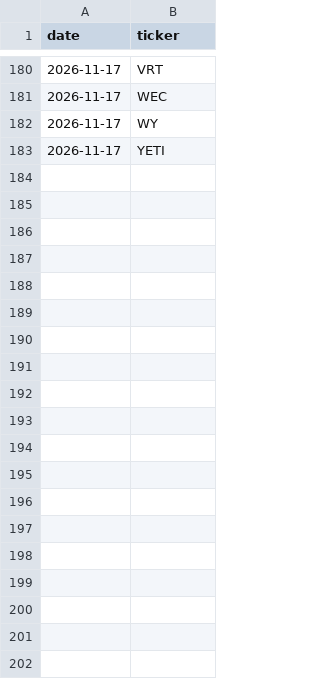
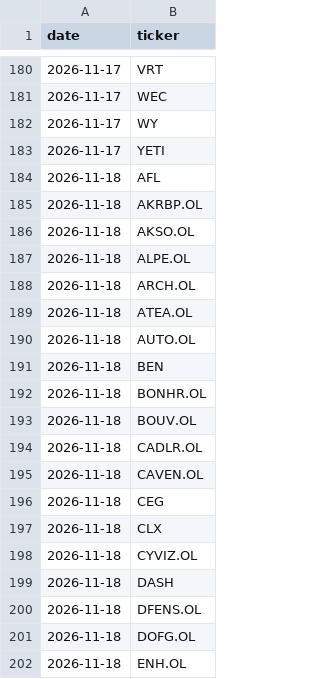
Before and after one commit to Feelwet/signal-tool, a CSV file: logs/list_members.csv, drawn as a sheet; only a part is shown, gaps mark what is left out; the diff covers the shown part only; the diff names each change by its address in the sheet, - before the commit and + after, or states it on an @@ line.

```diff
--- a/logs/list_members.csv
+++ b/logs/list_members.csv
+row 184: 2026-11-18 | AFL
+row 185: 2026-11-18 | AKRBP.OL
+row 186: 2026-11-18 | AKSO.OL
+row 187: 2026-11-18 | ALPE.OL
+row 188: 2026-11-18 | ARCH.OL
+row 189: 2026-11-18 | ATEA.OL
+row 190: 2026-11-18 | AUTO.OL
+row 191: 2026-11-18 | BEN
+row 192: 2026-11-18 | BONHR.OL
+row 193: 2026-11-18 | BOUV.OL
+row 194: 2026-11-18 | CADLR.OL
+row 195: 2026-11-18 | CAVEN.OL
+row 196: 2026-11-18 | CEG
+row 197: 2026-11-18 | CLX
+row 198: 2026-11-18 | CYVIZ.OL
+row 199: 2026-11-18 | DASH
+row 200: 2026-11-18 | DFENS.OL
+row 201: 2026-11-18 | DOFG.OL
+row 202: 2026-11-18 | ENH.OL
```
Also changed, not shown: 42 added rows elsewhere in this file, logs/categories.csv, logs/portfolio_closes.csv, 18 other files.
